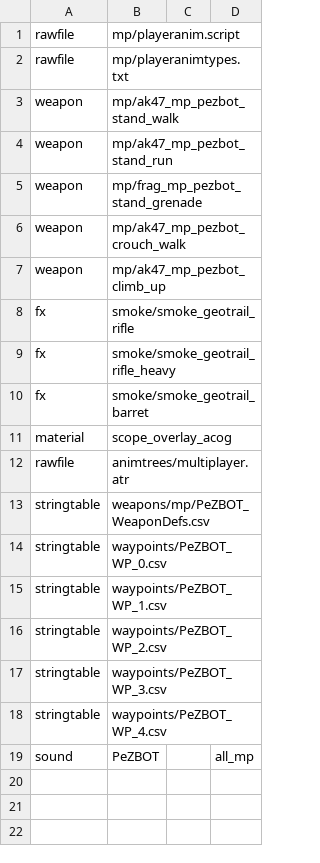
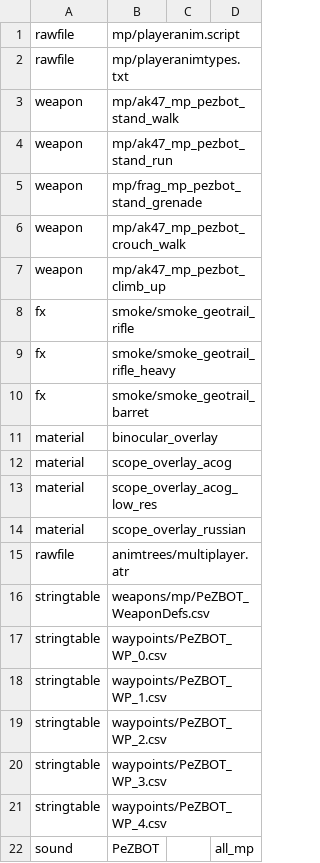
Before and after one commit to GenaSG/ProjectileWeapons, a CSV file: ProjectileWeapons+Pezbot/Data/PeZBOT.csv, drawn as a sheet; the diff names each change by its address in the sheet, - before the commit and + after, or states it on an @@ line.

Commit message:
PeZBOT.csv updated

```diff
--- a/ProjectileWeapons+Pezbot/Data/PeZBOT.csv
+++ b/ProjectileWeapons+Pezbot/Data/PeZBOT.csv
+row 11: material | binocular_overlay
+row 13: material | scope_overlay_acog_low_res
+row 14: material | scope_overlay_russian
```
Also changed, not shown: 1 other file.
